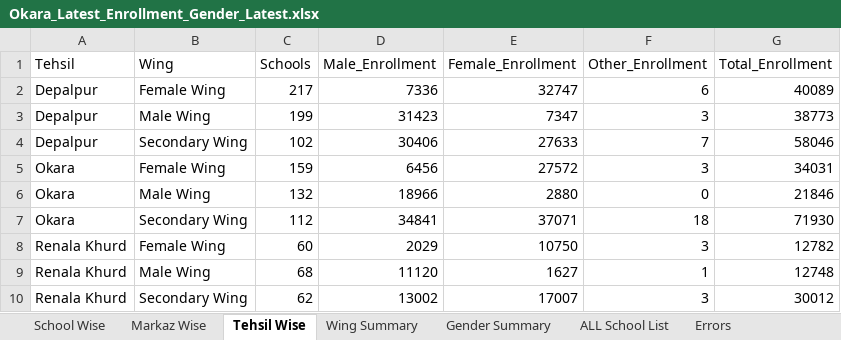
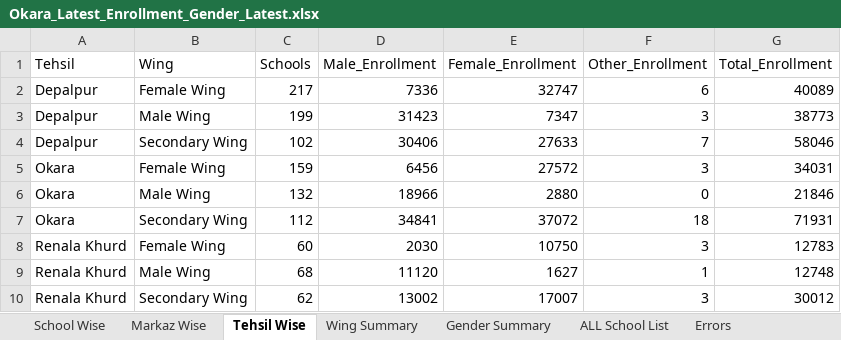
Before and after one commit to sajidaeo39/okara-enrollment-live, an Excel workbook: data/Okara_Latest_Enrollment_Gender_Latest.xlsx, sheet Tehsil Wise, drawn as a sheet; values as stored, in another font and other column widths than the file's, no borders; the diff names each change by its address in the sheet, - before the commit and + after, or states it on an @@ line.

```diff
--- a/data/Okara_Latest_Enrollment_Gender_Latest.xlsx (sheet Tehsil Wise)
+++ b/data/Okara_Latest_Enrollment_Gender_Latest.xlsx (sheet Tehsil Wise)
-E7 (Female_Enrollment): 37071
+E7 (Female_Enrollment): 37072
-G7 (Total_Enrollment): 71930
+G7 (Total_Enrollment): 71931
-D8 (Male_Enrollment): 2029
+D8 (Male_Enrollment): 2030
-G8 (Total_Enrollment): 12782
+G8 (Total_Enrollment): 12783
```
Also changed, not shown: sheet School Wise, sheet ALL School List, sheet Gender Summary, sheet Wing Summary, sheet Markaz Wise, 3 other files.
